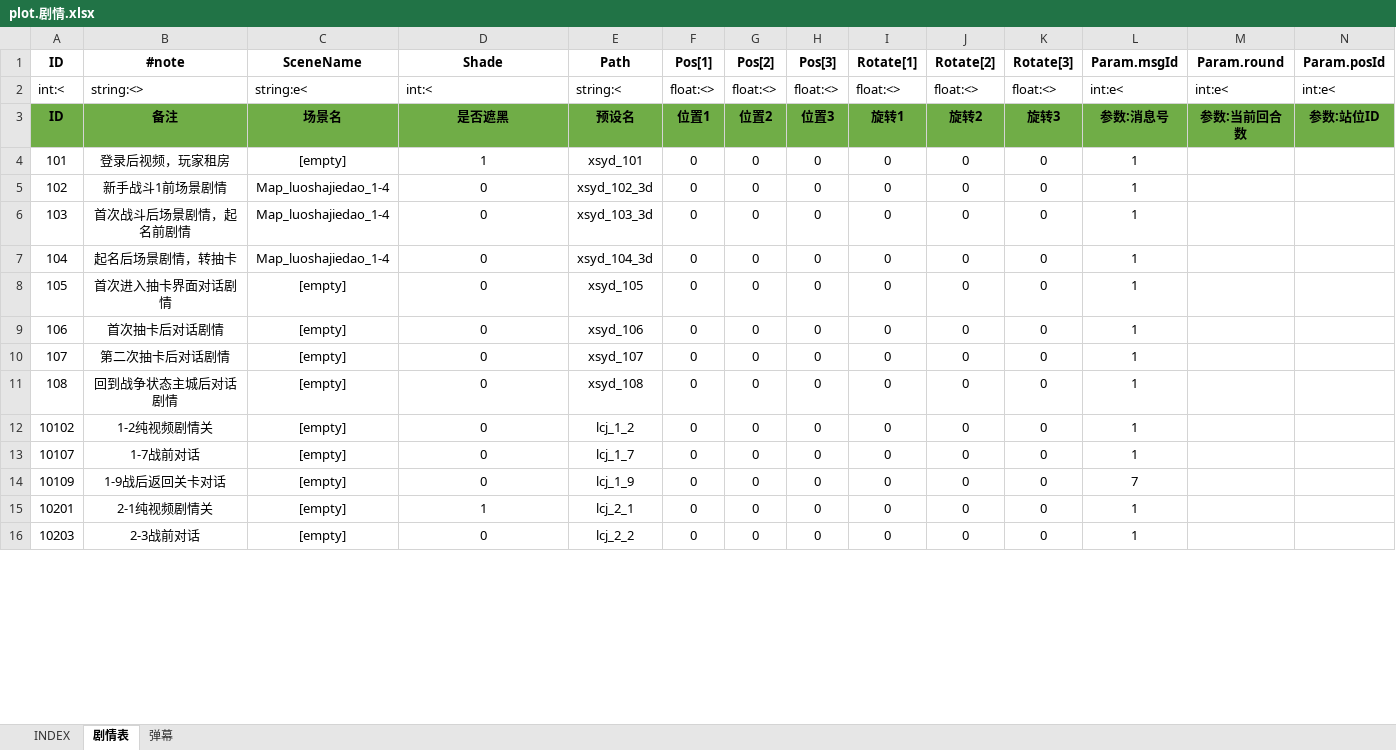
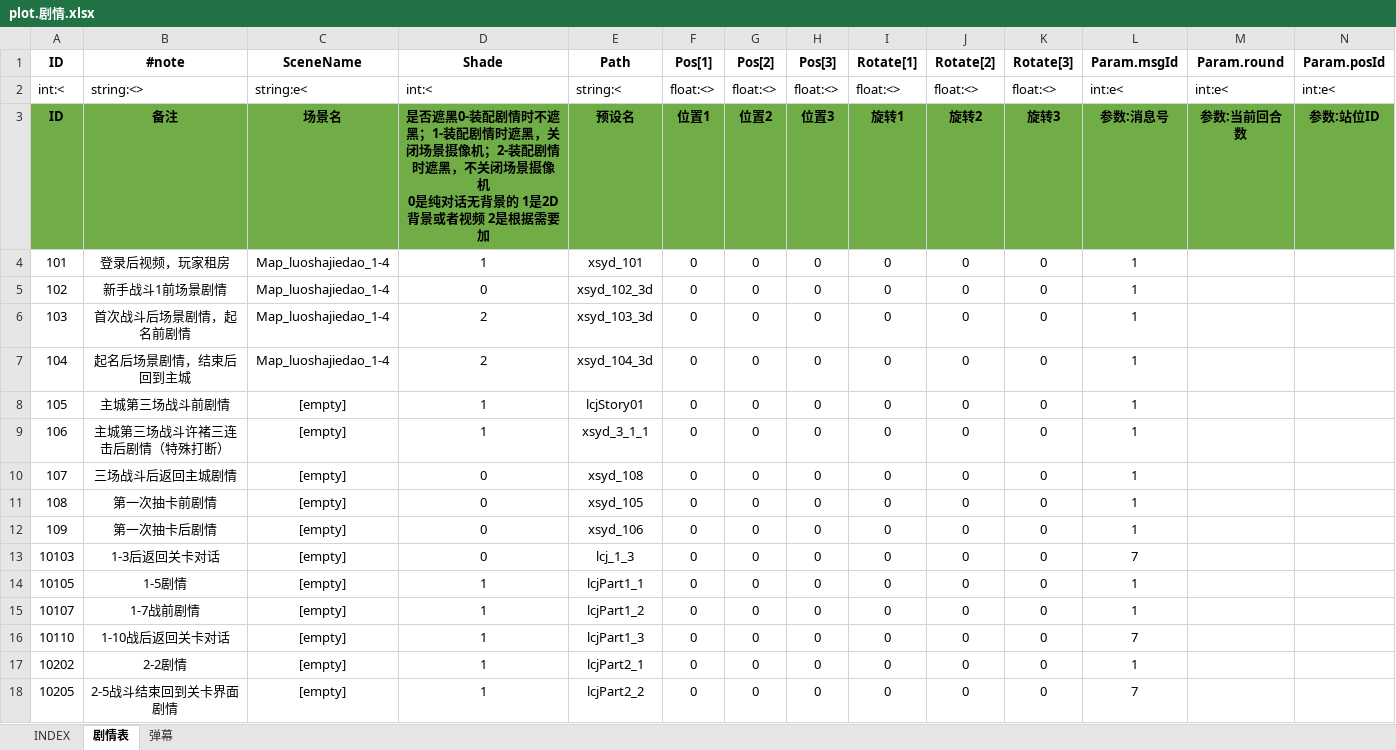
Before and after one commit to hataksumo/ExcelToLua, an Excel workbook: Excel/镇魂街/plot.剧情.xlsx, sheet 剧情表, drawn as a sheet; only a part is shown; values as stored, in another font and other column widths than the file's, no borders; addresses are those after the commit; rows hold the shown columns only; ↵ is a line break in a cell; the diff covers the shown part only; the diff names each change by its address in the sheet, - before the commit and + after, or states it on an @@ line.

```diff
--- a/Excel/镇魂街/plot.剧情.xlsx (sheet 剧情表)
+++ b/Excel/镇魂街/plot.剧情.xlsx (sheet 剧情表)
-D3 (Shade): 是否遮黑
+D3 (Shade): 是否遮黑0-装配剧情时不遮黑；1-装配剧情时遮黑，关闭场景摄像机；2-装配剧情时遮黑，不关闭场景摄像机 ↵ 0是纯对话无背景的 1是2D背景或者视频 2是根据需要加
-C4 (SceneName): [empty]
+C4 (SceneName): Map_luoshajiedao_1-4
-D6:D7 (Shade): 0
+D6:D7 (Shade): 2
-B7 (#note): 起名后场景剧情，转抽卡
+B7 (#note): 起名后场景剧情，结束后回到主城
-B8 (#note): 首次进入抽卡界面对话剧情
+B8 (#note): 主城第三场战斗前剧情
-D8:D9 (Shade): 0
+D8:D9 (Shade): 1
-E8 (Path): xsyd_105
+E8 (Path): lcjStory01
-B9 (#note): 首次抽卡后对话剧情
+B9 (#note): 主城第三场战斗许褚三连击后剧情（特殊打断）
-E9 (Path): xsyd_106
+E9 (Path): xsyd_3_1_1
-B10 (#note): 第二次抽卡后对话剧情
+B10 (#note): 三场战斗后返回主城剧情
-E10 (Path): xsyd_107
+E10 (Path): xsyd_108
-B11 (#note): 回到战争状态主城后对话剧情
+B11 (#note): 第一次抽卡前剧情
-E11 (Path): xsyd_108
+E11 (Path): xsyd_105
-A12 (ID): 10102
+A12 (ID): 109
-B12 (#note): 1-2纯视频剧情关
+B12 (#note): 第一次抽卡后剧情
-E12 (Path): lcj_1_2
+E12 (Path): xsyd_106
+row 13: 10103 | 1-3后返回关卡对话 | [empty] | 0 | lcj_1_3 | 0 | 0 | 0 | 0 | 0 | 0 | 7
+row 14: 10105 | 1-5剧情 | [empty] | 1 | lcjPart1_1 | 0 | 0 | 0 | 0 | 0 | 0 | 1
-B15 (#note): 1-7战前对话
+B15 (#note): 1-7战前剧情
-D15:D16 (Shade): 0
+D15:D16 (Shade): 1
-E15 (Path): lcj_1_7
+E15 (Path): lcjPart1_2
-A16 (ID): 10109
+A16 (ID): 10110
-B16 (#note): 1-9战后返回关卡对话
+B16 (#note): 1-10战后返回关卡对话
-E16 (Path): lcj_1_9
+E16 (Path): lcjPart1_3
-A17 (ID): 10201
+A17 (ID): 10202
-B17 (#note): 2-1纯视频剧情关
+B17 (#note): 2-2剧情
-E17 (Path): lcj_2_1
+E17 (Path): lcjPart2_1
-A18 (ID): 10203
+A18 (ID): 10205
-B18 (#note): 2-3战前对话
+B18 (#note): 2-5战斗结束回到关卡界面剧情
-D18 (Shade): 0
+D18 (Shade): 1
-E18 (Path): lcj_2_2
+E18 (Path): lcjPart2_2
-L18 (Param.msgId): 1
+L18 (Param.msgId): 7
```
Also changed, not shown: 10 added rows, 3 removed rows and 19 edited cells elsewhere in this sheet, Excel/镇魂街/drop.掉落表.xlsx, Excel/镇魂街/excluWp.专属武器.xlsx, 47 other files.
